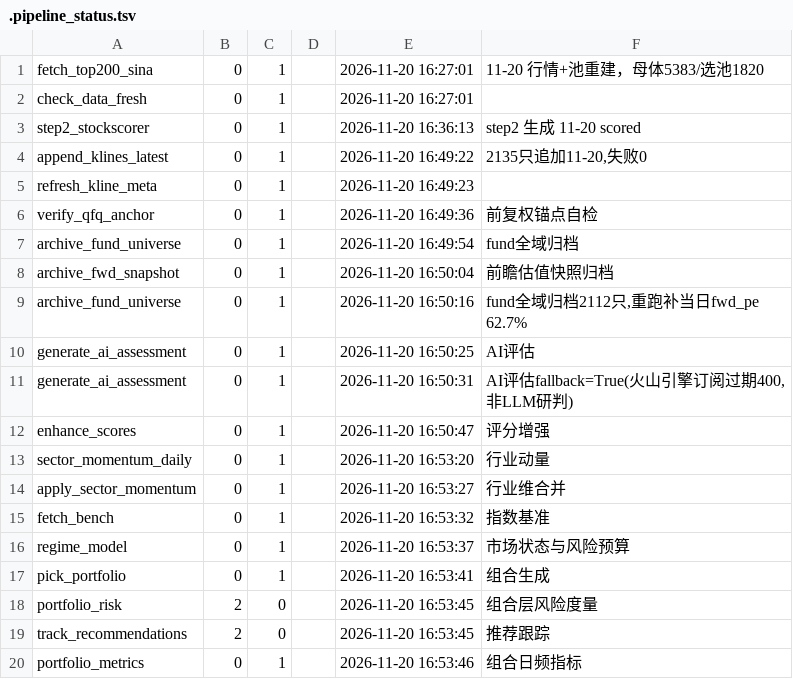
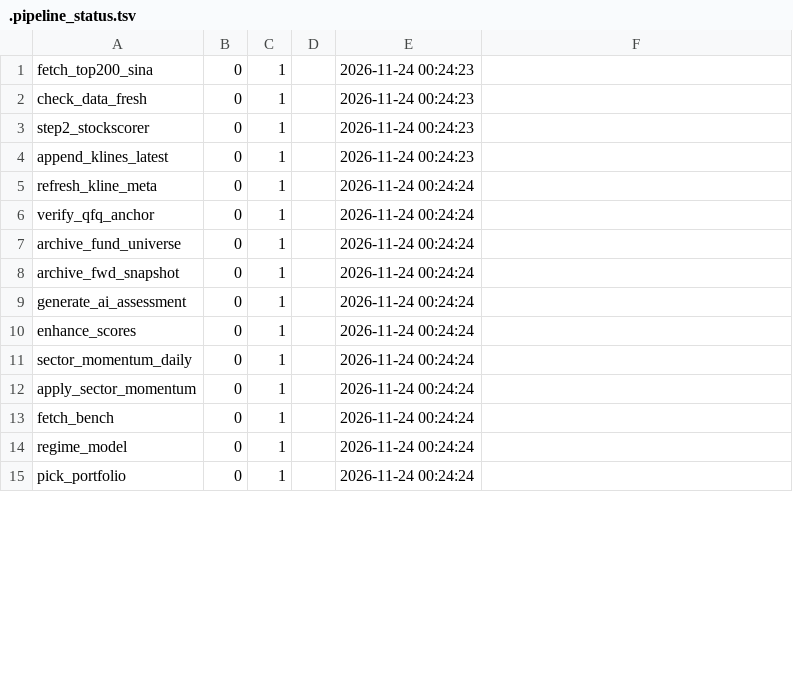
Before and after one commit to cyz87687/stock-top200-report, a TSV file: .pipeline_status.tsv, drawn as a sheet; only a part is shown; the diff covers the shown part only.

Commit message:
feat(model): v5.0 审计口径落地并生成 11-23 报告
- 市值双维互斥取高：score_size_comb=max(size_growth, dominant)，消除同事实重复计分
- 缺维分层：结构性不适用剔分母、真缺数据按 0；修复标量/向量 clip 不一致
- 成长维接入申万一级行业内 revg 百分位（α=0.30），G1 新增弱存量锚 0<cagr3<=5% 封顶 6.0
- 新增 score_es 权 0.05（超预期10/符合5/低于2）；quality/ep 提至 0.15，fund 降至 0.15，Σ=1.00
- 八处权重入口 + dim_max 经 verify_weights_round36 校验一致；G1/G2 FAIL 为既有门控状态，全部为先验产品裁决
- 同步 11-23 日更数据与报告、评分审计表、v5 修改方案、每日复盘手工快照

```diff
--- a/.pipeline_status.tsv
+++ b/.pipeline_status.tsv
@@ -1,20 +1,15 @@
-fetch_top200_sina	0	1		2026-11-20 16:27:01	11-20 行情+池重建，母体5383/选池1820
-check_data_fresh	0	1		2026-11-20 16:27:01	
-step2_stockscorer	0	1		2026-11-20 16:36:13	step2 生成 11-20 scored
-append_klines_latest	0	1		2026-11-20 16:49:22	2135只追加11-20,失败0
-refresh_kline_meta	0	1		2026-11-20 16:49:23	
-verify_qfq_anchor	0	1		2026-11-20 16:49:36	前复权锚点自检
-archive_fund_universe	0	1		2026-11-20 16:49:54	fund全域归档
-archive_fwd_snapshot	0	1		2026-11-20 16:50:04	前瞻估值快照归档
-archive_fund_universe	0	1		2026-11-20 16:50:16	fund全域归档2112只,重跑补当日fwd_pe 62.7%
-generate_ai_assessment	0	1		2026-11-20 16:50:25	AI评估
-generate_ai_assessment	0	1		2026-11-20 16:50:31	AI评估fallback=True(火山引擎订阅过期400,非LLM研判)
-enhance_scores	0	1		2026-11-20 16:50:47	评分增强
-sector_momentum_daily	0	1		2026-11-20 16:53:20	行业动量
-apply_sector_momentum	0	1		2026-11-20 16:53:27	行业维合并
-fetch_bench	0	1		2026-11-20 16:53:32	指数基准
-regime_model	0	1		2026-11-20 16:53:37	市场状态与风险预算
-pick_portfolio	0	1		2026-11-20 16:53:41	组合生成
-portfolio_risk	2	0		2026-11-20 16:53:45	组合层风险度量
-track_recommendations	2	0		2026-11-20 16:53:45	推荐跟踪
-portfolio_metrics	0	1		2026-11-20 16:53:46	组合日频指标
+fetch_top200_sina	0	1		2026-11-24 00:24:23	
+check_data_fresh	0	1		2026-11-24 00:24:23	
+step2_stockscorer	0	1		2026-11-24 00:24:23	
+append_klines_latest	0	1		2026-11-24 00:24:23	
+refresh_kline_meta	0	1		2026-11-24 00:24:24	
+verify_qfq_anchor	0	1		2026-11-24 00:24:24	
+archive_fund_universe	0	1		2026-11-24 00:24:24	
+archive_fwd_snapshot	0	1		2026-11-24 00:24:24	
+generate_ai_assessment	0	1		2026-11-24 00:24:24	
+enhance_scores	0	1		2026-11-24 00:24:24	
+sector_momentum_daily	0	1		2026-11-24 00:24:24	
+apply_sector_momentum	0	1		2026-11-24 00:24:24	
+fetch_bench	0	1		2026-11-24 00:24:24	
+regime_model	0	1		2026-11-24 00:24:24	
+pick_portfolio	0	1		2026-11-24 00:24:24	
```
Also changed, not shown: 3 added rows, 2 removed rows and 15 edited cells elsewhere in this file, 32 other files.
